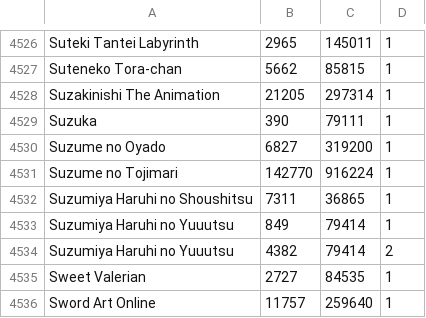
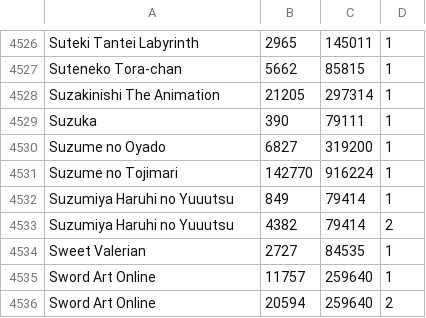
Before and after one commit to noggl/AniListToTVDB, a CSV file: mapping.csv, drawn as a sheet; only a part is shown, gaps mark what is left out; the shorter side is filled out with more unchanged rows; the diff names each change by its address in the sheet, - before the commit and + after, or states it on an @@ line.

```diff
--- a/mapping.csv
+++ b/mapping.csv
-row 4532: Suzumiya Haruhi no Shoushitsu | 7311 | 36865 | 1
```
Also changed, not shown: 2 other files.
